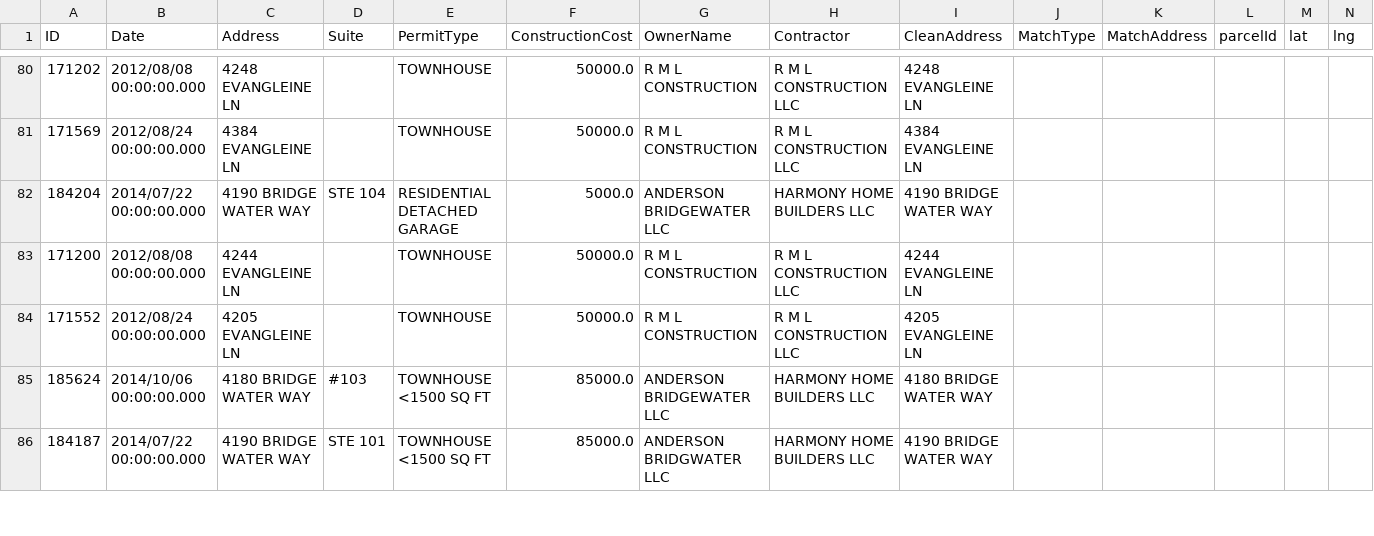
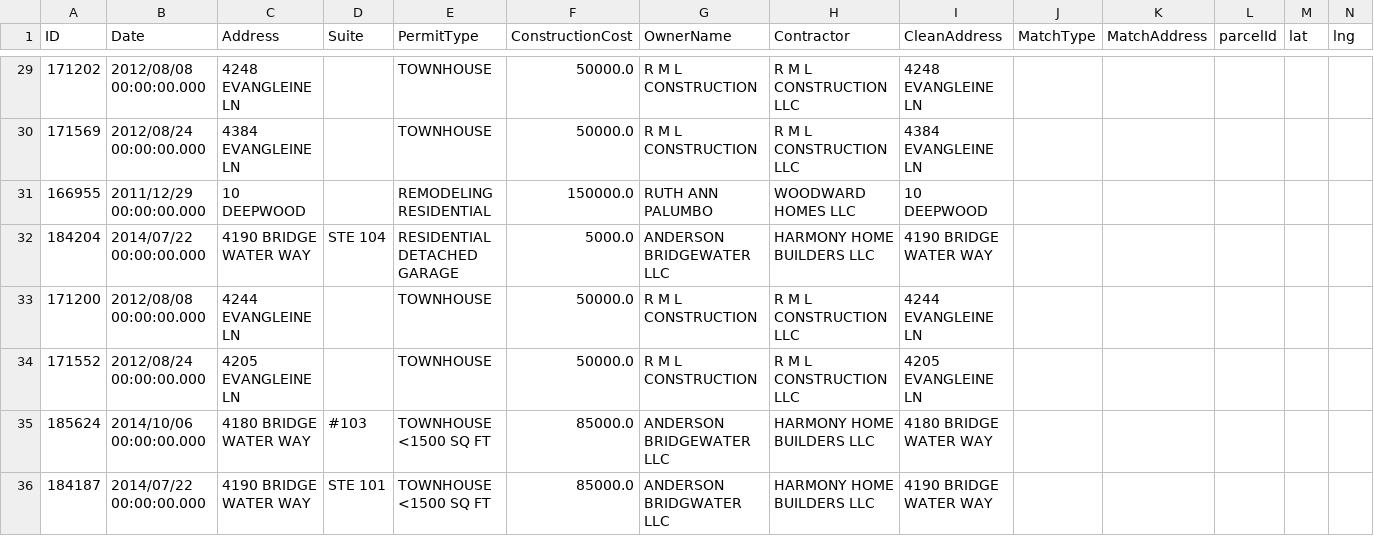
Before and after one commit to lfucg/lexington-pentaho-etl, a CSV file: ckan-upserts/csv-data/permits-geocode-failed.csv, drawn as a sheet; only a part is shown, gaps mark what is left out; the diff covers the shown part only; the diff names each change by its address in the sheet, - before the commit and + after, or states it on an @@ line.

Commit message:
Update Data

```diff
--- a/ckan-upserts/csv-data/permits-geocode-failed.csv
+++ b/ckan-upserts/csv-data/permits-geocode-failed.csv
+row 31: 166955 | 2011/12/29 00:00:00.000 | 10 DEEPWOOD |  | REMODELING RESIDENTIAL | 150000.0 | RUTH ANN PALUMBO | WOODWARD HOMES LLC | 10 DEEPWOOD
```
Also changed, not shown: 8 added rows and 55 moved rows elsewhere in this file, ckan-upserts/csv-data/code-geocode-failed.csv, ckan-upserts/csv-data/code-not-matched.csv, 3 other files.
